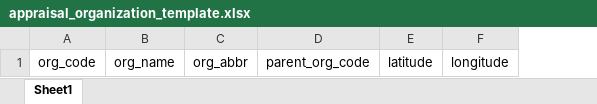
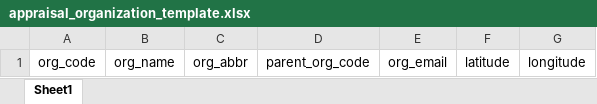
Before and after one commit to saksityod/see-kpi-portlet-ghb, an Excel workbook: see-kpi-portlet/docroot/file/appraisal_organization_template.xlsx, sheet Sheet1, drawn as a sheet; values as stored, in another font and other column widths than the file's, no borders; the diff names each change by its address in the sheet, - before the commit and + after, or states it on an @@ line.

Commit message:
SMART_RADAR_WEBAPP.V1.1.5-ALPHA - update benchmark - add org_email - fixed bug dashboard

```diff
--- a/see-kpi-portlet/docroot/file/appraisal_organization_template.xlsx (sheet Sheet1)
+++ b/see-kpi-portlet/docroot/file/appraisal_organization_template.xlsx (sheet Sheet1)
+column E, row 1: org_email
```
Also changed, not shown: 7 other files.
